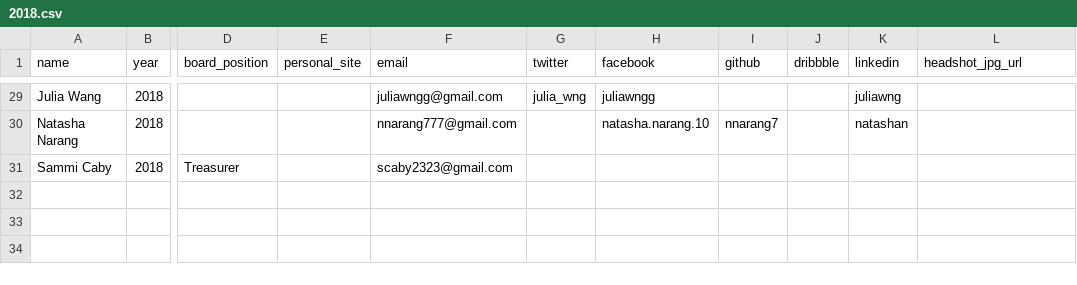
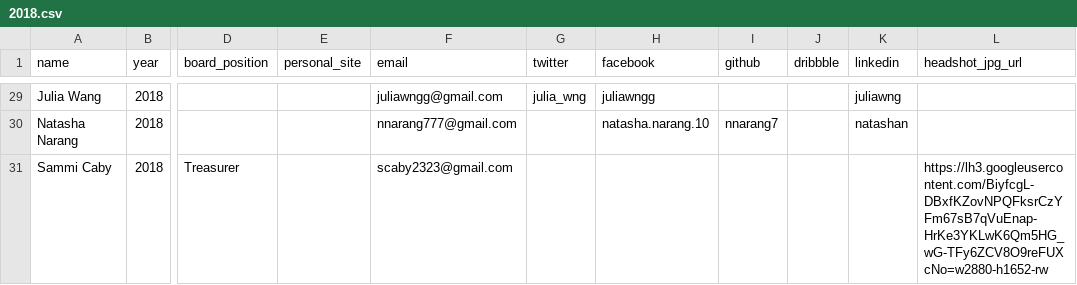
Before and after one commit to bellsociety/bellsociety.com_old, a CSV file: _data/2018.csv, drawn as a sheet; only a part is shown, gaps mark what is left out; the diff names each change by its address in the sheet, - before the commit and + after, or states it on an @@ line.

```diff
--- a/_data/2018.csv
+++ b/_data/2018.csv
-L31 (headshot_jpg_url): (empty)
+L31 (headshot_jpg_url): https://lh3.googleusercontent.com/BiyfcgL-DBxfKZovNPQFksrCzYFm67sB7qVuEnap-HrKe3YKLwK6Qm5HG_wG-TFy6ZCV8O9reFUXcNo=w2880-h1652-rw
```
Also changed, not shown: 7 other files.
